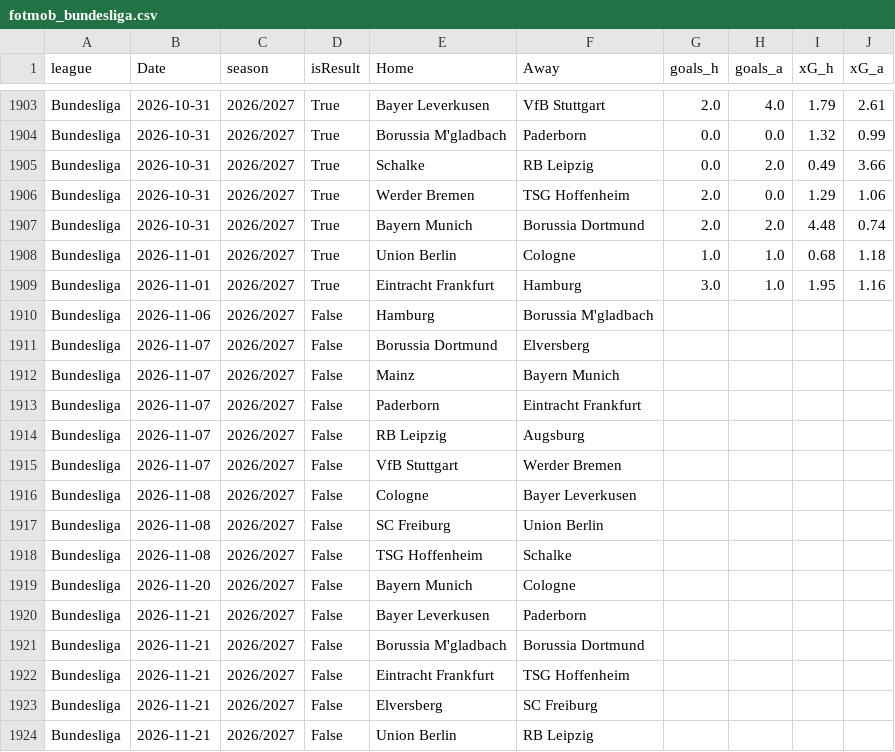
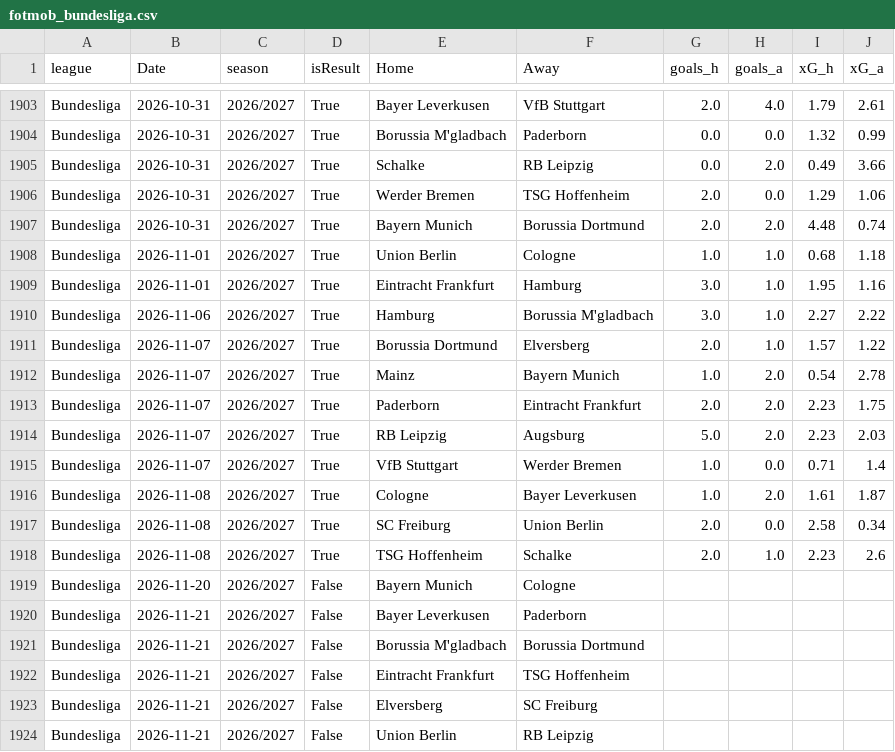
Before and after one commit to lukechambers999/portfolio, a CSV file: data/fotmob/fotmob_bundesliga.csv, drawn as a sheet; only a part is shown, gaps mark what is left out.

```diff
--- a/data/fotmob/fotmob_bundesliga.csv
+++ b/data/fotmob/fotmob_bundesliga.csv
@@ -1909,11 +1909,11 @@ Bundesliga,2026-11-01,2026/2027,True,Union Berlin,Cologne,1.0,1.0,0.68,1.18
 Bundesliga,2026-11-01,2026/2027,True,Eintracht Frankfurt,Hamburg,3.0,1.0,1.95,1.16
-Bundesliga,2026-11-06,2026/2027,False,Hamburg,Borussia M'gladbach,,,,
-Bundesliga,2026-11-07,2026/2027,False,Borussia Dortmund,Elversberg,,,,
-Bundesliga,2026-11-07,2026/2027,False,Mainz,Bayern Munich,,,,
-Bundesliga,2026-11-07,2026/2027,False,Paderborn,Eintracht Frankfurt,,,,
-Bundesliga,2026-11-07,2026/2027,False,RB Leipzig,Augsburg,,,,
-Bundesliga,2026-11-07,2026/2027,False,VfB Stuttgart,Werder Bremen,,,,
-Bundesliga,2026-11-08,2026/2027,False,Cologne,Bayer Leverkusen,,,,
-Bundesliga,2026-11-08,2026/2027,False,SC Freiburg,Union Berlin,,,,
-Bundesliga,2026-11-08,2026/2027,False,TSG Hoffenheim,Schalke,,,,
+Bundesliga,2026-11-06,2026/2027,True,Hamburg,Borussia M'gladbach,3.0,1.0,2.27,2.22
+Bundesliga,2026-11-07,2026/2027,True,Borussia Dortmund,Elversberg,2.0,1.0,1.57,1.22
+Bundesliga,2026-11-07,2026/2027,True,Mainz,Bayern Munich,1.0,2.0,0.54,2.78
+Bundesliga,2026-11-07,2026/2027,True,Paderborn,Eintracht Frankfurt,2.0,2.0,2.23,1.75
+Bundesliga,2026-11-07,2026/2027,True,RB Leipzig,Augsburg,5.0,2.0,2.23,2.03
+Bundesliga,2026-11-07,2026/2027,True,VfB Stuttgart,Werder Bremen,1.0,0.0,0.71,1.4
+Bundesliga,2026-11-08,2026/2027,True,Cologne,Bayer Leverkusen,1.0,2.0,1.61,1.87
+Bundesliga,2026-11-08,2026/2027,True,SC Freiburg,Union Berlin,2.0,0.0,2.58,0.34
+Bundesliga,2026-11-08,2026/2027,True,TSG Hoffenheim,Schalke,2.0,1.0,2.23,2.6
 Bundesliga,2026-11-20,2026/2027,False,Bayern Munich,Cologne,,,,
```
Also changed, not shown: data/fotmob/fotmob_la_liga.csv, data/fotmob/fotmob_ligue_1.csv, 14 other files.
